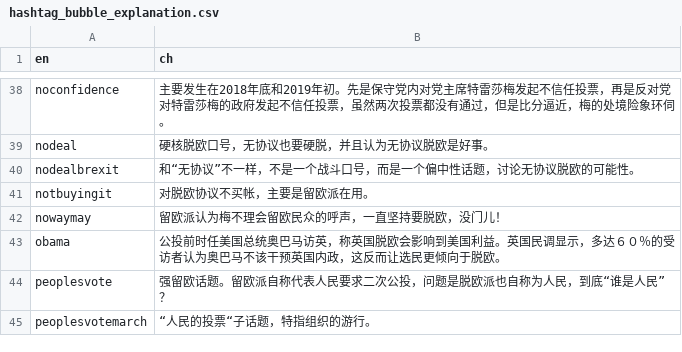
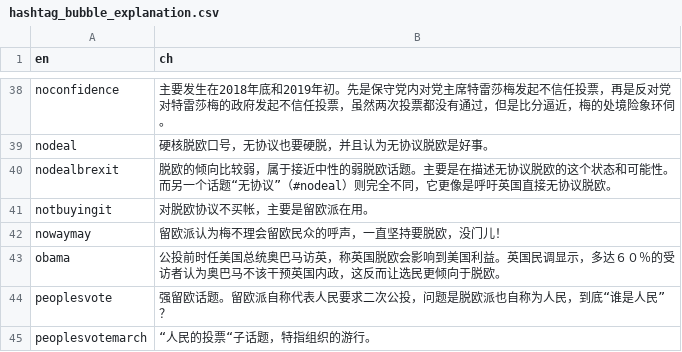
Before and after one commit to BrexitProject/visualization, a CSV file: views/public/data/hashtag_bubble_explanation.csv, drawn as a sheet; only a part is shown, gaps mark what is left out; the diff covers the shown part only.

```diff
--- a/views/public/data/hashtag_bubble_explanation.csv
+++ b/views/public/data/hashtag_bubble_explanation.csv
@@ -39,3 +39,3 @@ noconfidence,主要发生在2018年底和2019年初。先是保守党内对党
 nodeal,硬核脱欧口号，无协议也要硬脱，并且认为无协议脱欧是好事。
-nodealbrexit,和“无协议”不一样，不是一个战斗口号，而是一个偏中性话题，讨论无协议脱欧的可能性。
+nodealbrexit,脱欧的倾向比较弱，属于接近中性的弱脱欧话题。主要是在描述无协议脱欧的这个状态和可能性。而另一个话题“无协议”（#nodeal）则完全不同，它更像是呼吁英国直接无协议脱欧。
 notbuyingit,对脱欧协议不买帐，主要是留欧派在用。
```
Also changed, not shown: 8 edited cells elsewhere in this file, 3 other files.
